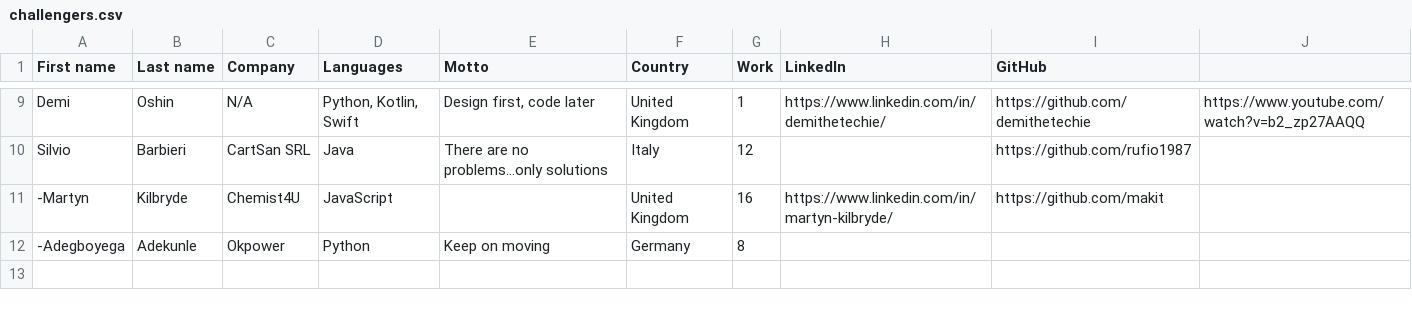
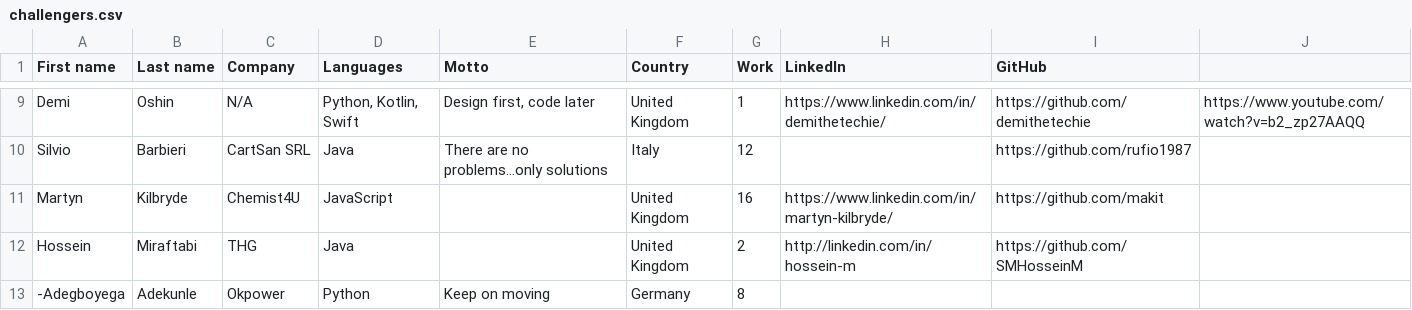
Before and after one commit to WeAreDevelopers-com/code100, a CSV file: manchester-challengers/challengers.csv, drawn as a sheet; only a part is shown, gaps mark what is left out.

Commit message:
adding new challengers and live vote polling

```diff
--- a/manchester-challengers/challengers.csv
+++ b/manchester-challengers/challengers.csv
@@ -10,3 +10,4 @@ Demi;Oshin;N/A;Python, Kotlin, Swift;Design first, code later;United Kingdom;1;h
 Silvio;Barbieri;CartSan SRL;Java;There are no problems...only solutions;Italy;12;;https://github.com/rufio1987
--Martyn;Kilbryde;Chemist4U;JavaScript;;United Kingdom;16;https://www.linkedin.com/in/martyn-kilbryde/;https://github.com/makit;
+Martyn;Kilbryde;Chemist4U;JavaScript;;United Kingdom;16;https://www.linkedin.com/in/martyn-kilbryde/;https://github.com/makit
+Hossein;Miraftabi;THG;Java;;United Kingdom;2;http://linkedin.com/in/hossein-m;https://github.com/SMHosseinM
 -Adegboyega;Adekunle;Okpower;Python;Keep on moving;Germany;8;;;
```
Also changed, not shown: 6 other files.
